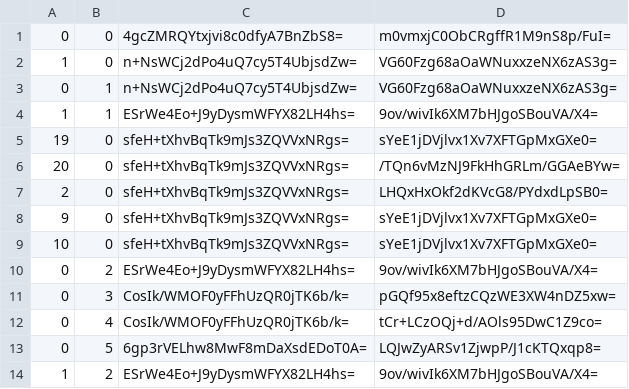
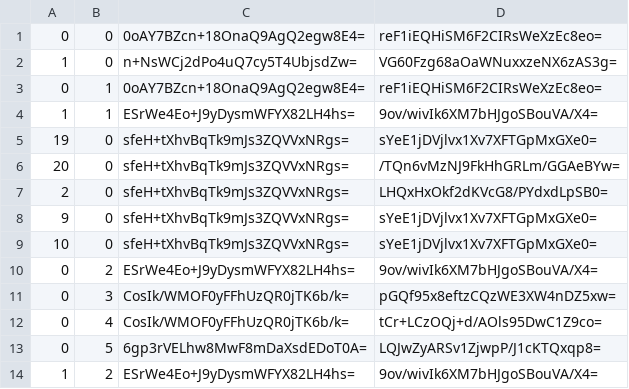
Before and after one commit to Sneezry/mcmapweb, a CSV file: tiles/zoom.-1/metadata/k.0.0.csv, drawn as a sheet.

```diff
--- a/tiles/zoom.-1/metadata/k.0.0.csv
+++ b/tiles/zoom.-1/metadata/k.0.0.csv
@@ -1,4 +1,4 @@
-0,0,4gcZMRQYtxjvi8c0dfyA7BnZbS8=,m0vmxjC0ObCRgffR1M9nS8p/FuI=
+0,0,0oAY7BZcn+18OnaQ9AgQ2egw8E4=,reF1iEQHiSM6F2CIRsWeXzEc8eo=
 1,0,n+NsWCj2dPo4uQ7cy5T4UbjsdZw=,VG60Fzg68aOaWNuxxzeNX6zAS3g=
-0,1,n+NsWCj2dPo4uQ7cy5T4UbjsdZw=,VG60Fzg68aOaWNuxxzeNX6zAS3g=
+0,1,0oAY7BZcn+18OnaQ9AgQ2egw8E4=,reF1iEQHiSM6F2CIRsWeXzEc8eo=
 1,1,ESrWe4Eo+J9yDysmWFYX82LH4hs=,9ov/wivIk6XM7bHJgoSBouVA/X4=
```
Also changed, not shown: tiles/zoom.-2/metadata/k.0.0.csv, tiles/zoom.-3/metadata/k.0.0.csv, 13 other files.
